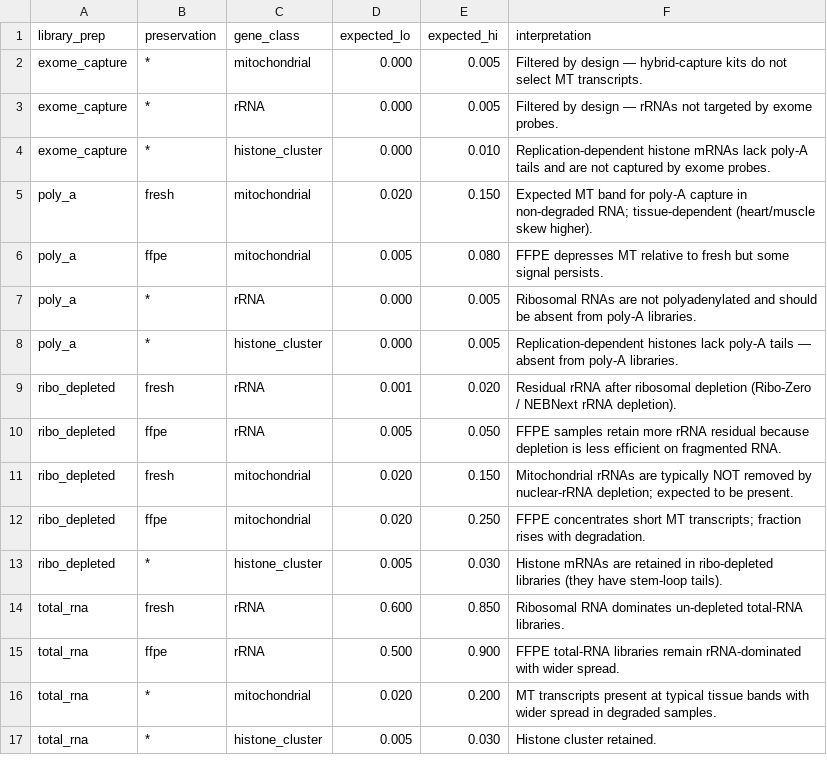
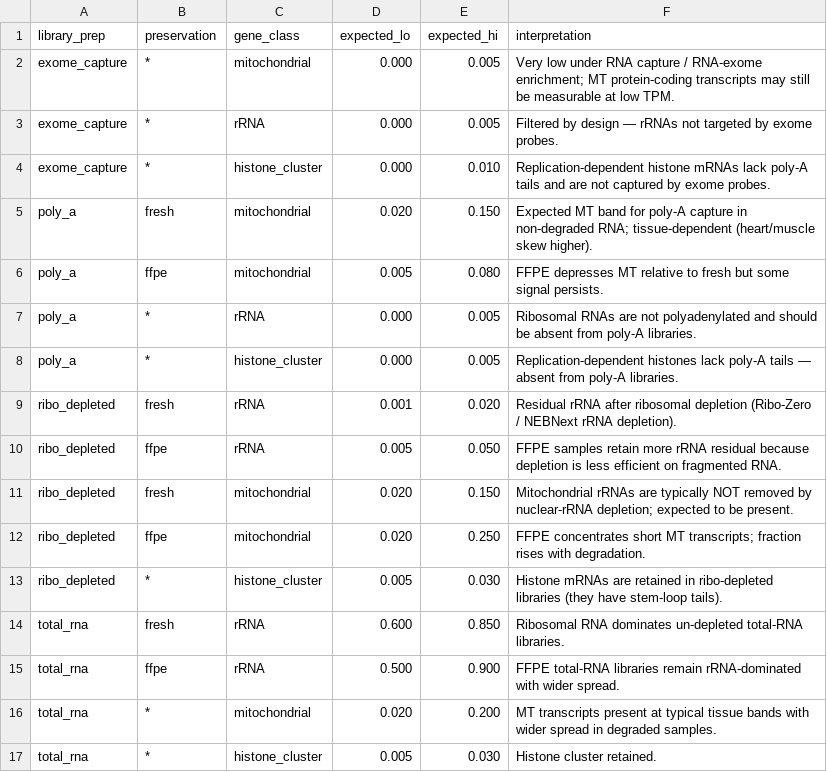
Before and after one commit to pirl-unc/pirlygenes, a CSV file: pirlygenes/data/artifact-expectations.csv, drawn as a sheet.

```diff
--- a/pirlygenes/data/artifact-expectations.csv
+++ b/pirlygenes/data/artifact-expectations.csv
@@ -1,3 +1,3 @@
 library_prep,preservation,gene_class,expected_lo,expected_hi,interpretation
-exome_capture,*,mitochondrial,0.000,0.005,Filtered by design — hybrid-capture kits do not select MT transcripts.
+exome_capture,*,mitochondrial,0.000,0.005,Very low under RNA capture / RNA-exome enrichment; MT protein-coding transcripts may still be measurable at low TPM.
 exome_capture,*,rRNA,0.000,0.005,Filtered by design — rRNAs not targeted by exome probes.
```
Also changed, not shown: 20 other files.
